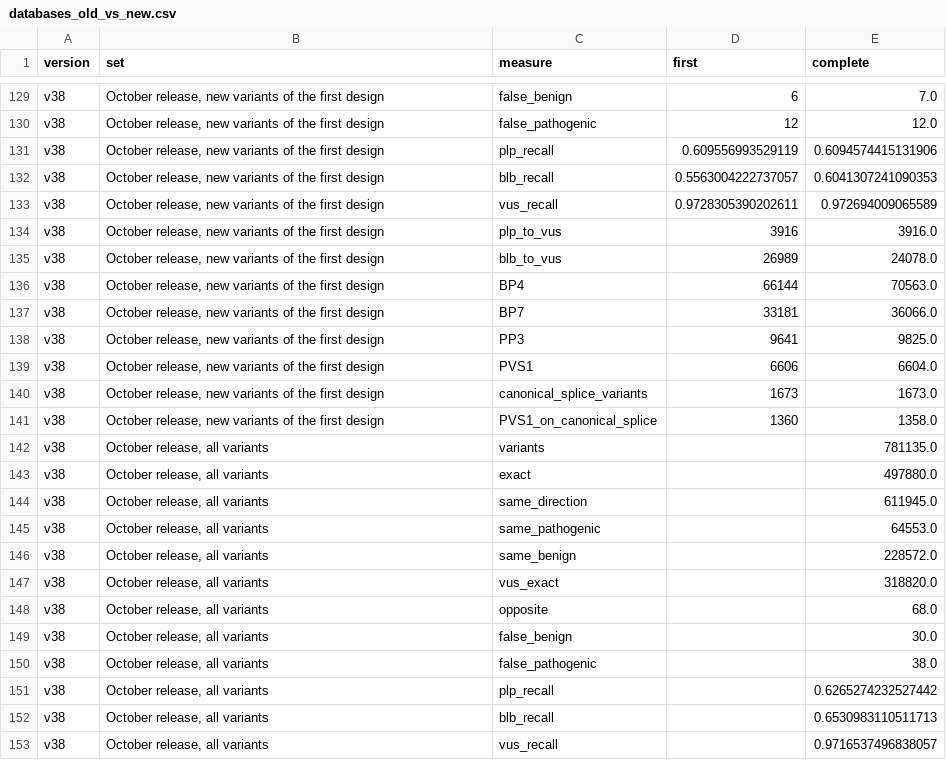
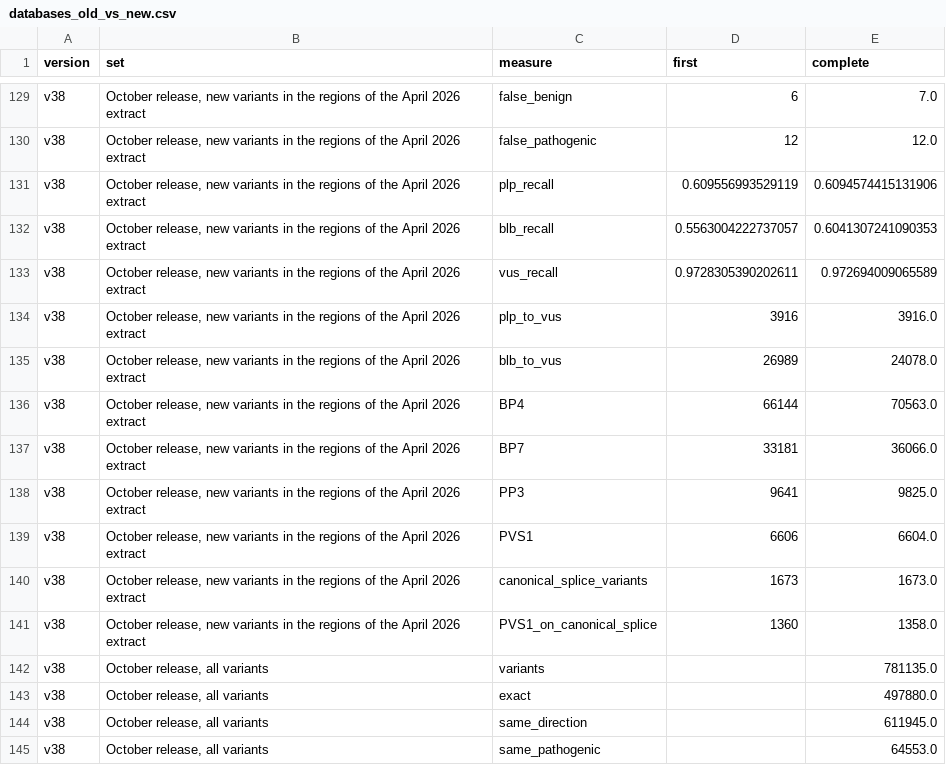
Before and after one commit to Huang-lab/fastVEP, a CSV file: analysis/acmg_benchmark/results/complete_vs_april_databases/databases_old_vs_new.csv, drawn as a sheet; only a part is shown, gaps mark what is left out; the shorter side is filled out with more unchanged rows; the diff covers the shown part only; the diff names each change by its address in the sheet, - before the commit and + after, or states it on an @@ line.

Commit message:
docs(acmg): name the databases of April 2026 by their date in the records that set them against the complete ones
complete_databases/README.md, complete_vs_april_databases.md and 21_compare_databases.py, which writes the second, named these databases by
their order. They now name them by their date, as the rest of the benchmark's documents do, and the three labels of the October rows say
what the rows are: the variants in the regions of the April 2026 extract, those outside them, and the new variants among them.

The report is written again by 21_compare_databases.py --report-only from the CSV files, in which only those labels and seven text cells
changed. Every number is the same. The column names stay, because 13_manuscript_stats.py and verify_numbers.py read them.

```diff
--- a/analysis/acmg_benchmark/results/complete_vs_april_databases/databases_old_vs_new.csv
+++ b/analysis/acmg_benchmark/results/complete_vs_april_databases/databases_old_vs_new.csv
-B129:B141 (set): …new variants of the first design
+B129:B141 (set): …new variants in the regions of the April 2026 extract
```
Also changed, not shown: 67 edited cells elsewhere in this file, analysis/acmg_benchmark/results/complete_vs_april_databases/databases_family_summary.csv, analysis/acmg_benchmark/results/complete_vs_april_databases/databases_presence.csv, 3 other files.
